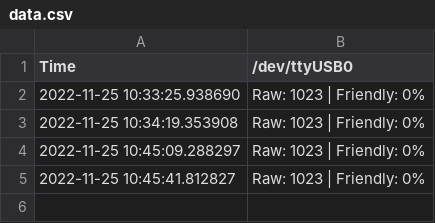
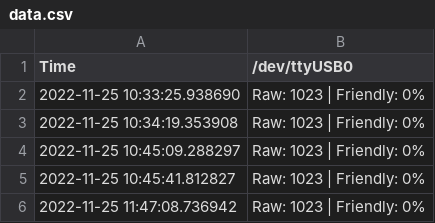
Before and after one commit to bartinbu/database, a CSV file: TryZone/data.csv, drawn as a sheet; the diff names each change by its address in the sheet, - before the commit and + after, or states it on an @@ line.

Commit message:
AutoCommit Fri Nov 25 11:47:08 AM EST 2022

```diff
--- a/TryZone/data.csv
+++ b/TryZone/data.csv
+row 6: 2022-11-25 11:47:08.736942 | Raw: 1023 | Friendly: 0%
```
